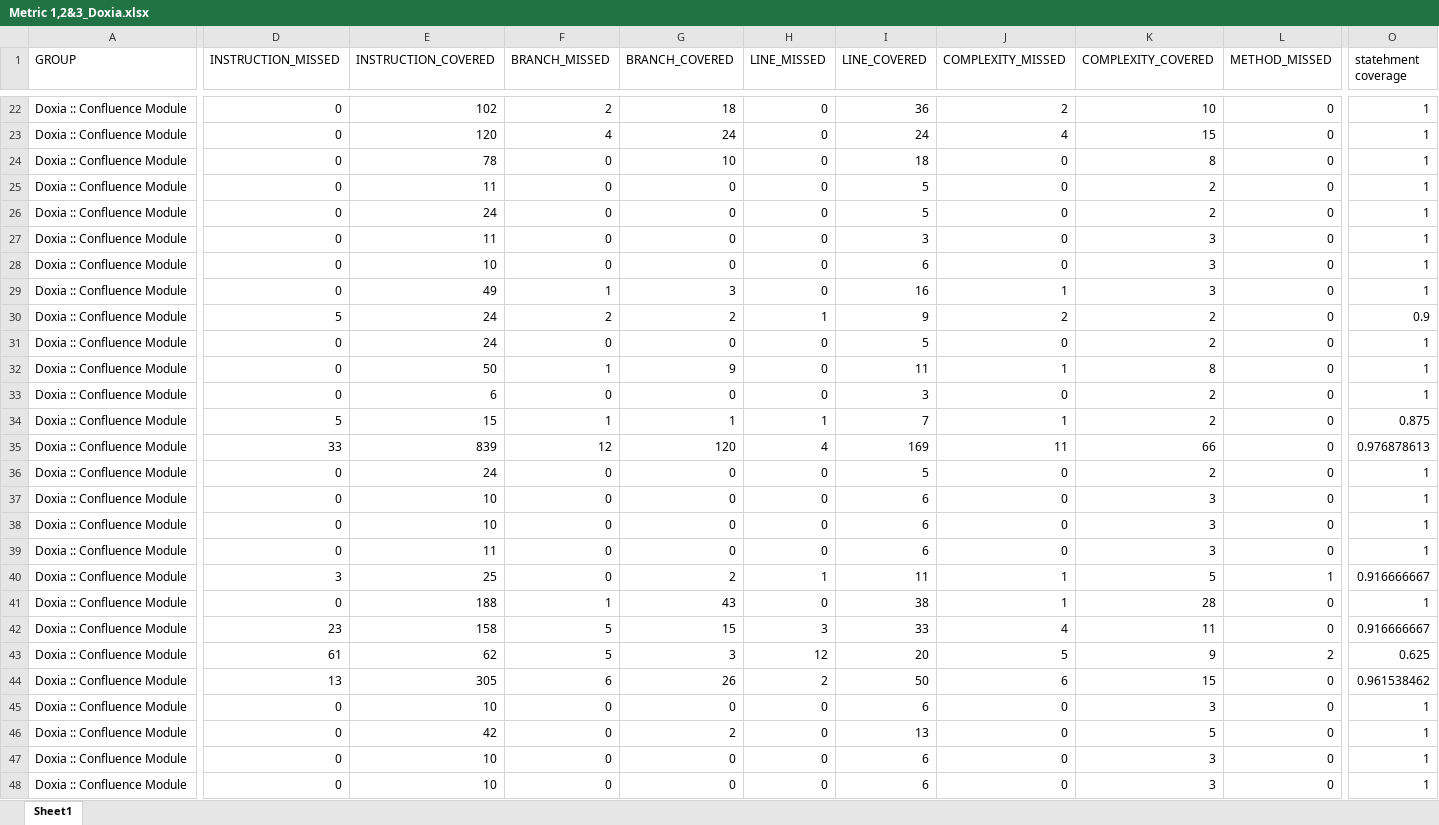
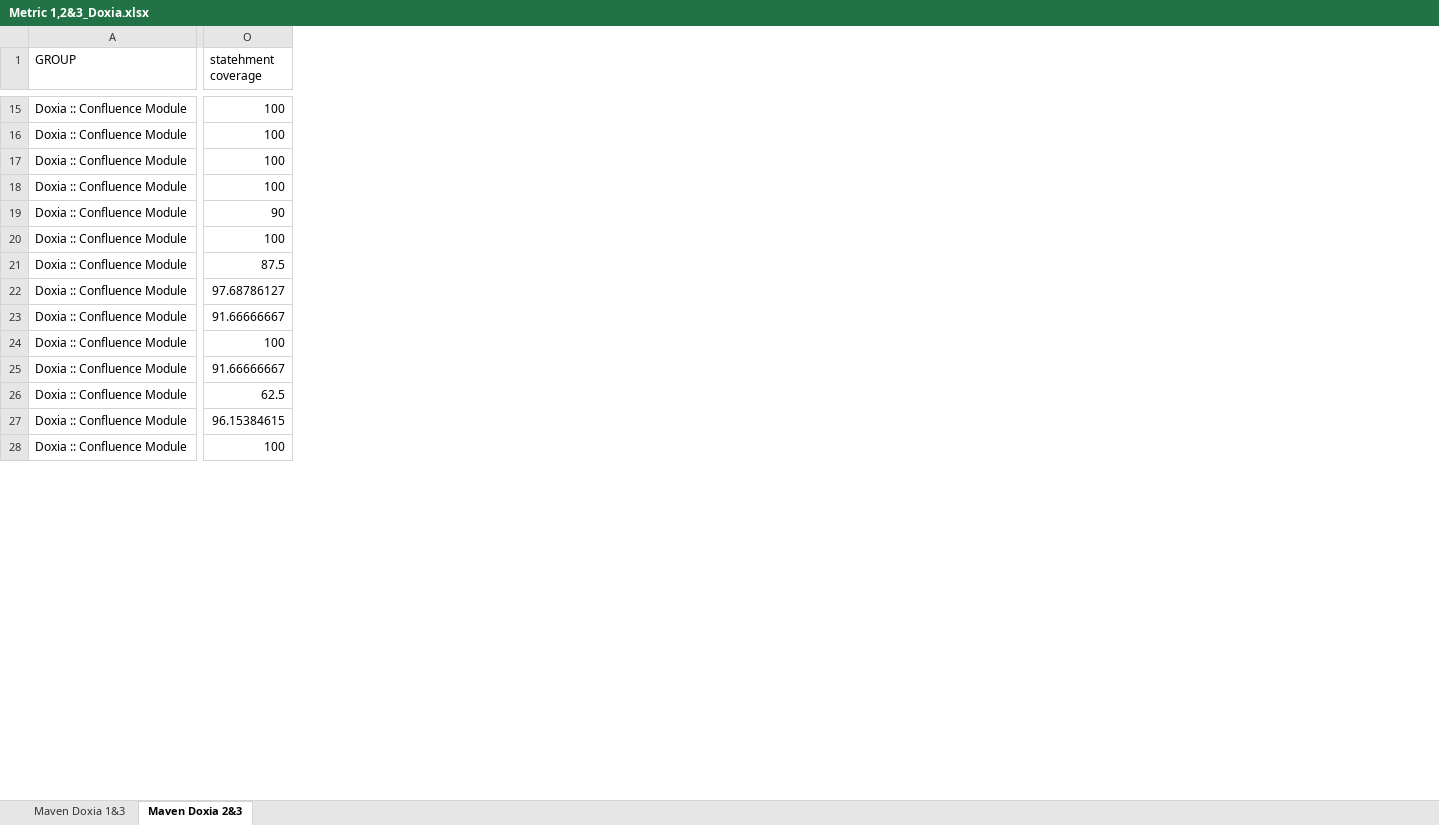
Before and after one commit to sarehfar/Measurement-Project, an Excel workbook: Correlation/Metric 1, 2 and 3/maven-doxia/Metric 1,2&3_Doxia.xlsx, sheet Maven Doxia 2&3, drawn as a sheet; only a part is shown, gaps mark what is left out; values as stored, in another font and other column widths than the file's, no cell formats; removed rows and columns are numbered as before the commit, all else as after; rows hold the shown columns only; the diff covers the shown part only; the diff names each change by its address in the sheet, - before the commit and + after, or states it on an @@ line.

```diff
--- a/Correlation/Metric 1, 2 and 3/maven-doxia/Metric 1,2&3_Doxia.xlsx (sheet Maven Doxia 2&3)
+++ b/Correlation/Metric 1, 2 and 3/maven-doxia/Metric 1,2&3_Doxia.xlsx (sheet Maven Doxia 2&3)
-sheet tab: Sheet1
+sheet tab: Maven Doxia 2&3
+sheet tab: Maven Doxia 1&3
@@ column D (INSTRUCTION_MISSED) hidden, rows 22-24: all 0; rows 29-30: 0 | 5; row 32: 0; rows 34-35: 5 | 33; rows 40-44: 3 | 0 | 23 | 61 | 13; row 46: 0 @@
@@ column E (INSTRUCTION_COVERED) hidden, rows 22-24: 102 | 120 | 78; rows 29-30: 49 | 24; row 32: 50; rows 34-35: 15 | 839; rows 40-44: 25 | 188 | 158 | 62 | 305; row 46: 42 @@
@@ column F (BRANCH_MISSED) hidden, rows 22-24: 2 | 4 | 0; rows 29-30: 1 | 2; row 32: 1; rows 34-35: 1 | 12; rows 40-44: 0 | 1 | 5 | 5 | 6; row 46: 0 @@
@@ column G (BRANCH_COVERED) hidden, rows 22-24: 18 | 24 | 10; rows 29-30: 3 | 2; row 32: 9; rows 34-35: 1 | 120; rows 40-44: 2 | 43 | 15 | 3 | 26; row 46: 2 @@
@@ column H (LINE_MISSED) hidden, rows 22-24: all 0; rows 29-30: 0 | 1; row 32: 0; rows 34-35: 1 | 4; rows 40-44: 1 | 0 | 3 | 12 | 2; row 46: 0 @@
@@ column I (LINE_COVERED) hidden, rows 22-24: 36 | 24 | 18; rows 29-30: 16 | 9; row 32: 11; rows 34-35: 7 | 169; rows 40-44: 11 | 38 | 33 | 20 | 50; row 46: 13 @@
@@ column J (COMPLEXITY_MISSED) hidden, rows 22-24: 2 | 4 | 0; rows 29-30: 1 | 2; row 32: 1; rows 34-35: 1 | 11; rows 40-44: 1 | 1 | 4 | 5 | 6; row 46: 0 @@
@@ column K (COMPLEXITY_COVERED) hidden, rows 22-24: 10 | 15 | 8; rows 29-30: 3 | 2; row 32: 8; rows 34-35: 2 | 66; rows 40-44: 5 | 28 | 11 | 9 | 15; row 46: 5 @@
@@ column L (METHOD_MISSED) hidden, rows 22-24: all 0; rows 29-30: 0 | 0; row 32: 0; rows 34-35: 0 | 0; rows 40-44: 1 | 0 | 0 | 2 | 0; row 46: 0 @@
-O15:O17 (statehment coverage): 1
+O15:O17 (statehment coverage): 100
-row 25: Doxia :: Confluence Module | 0 | 11 | 0 | 0 | 0 | 5 | 0 | 2 | 0 | 1
-row 26: Doxia :: Confluence Module | 0 | 24 | 0 | 0 | 0 | 5 | 0 | 2 | 0 | 1
-row 27: Doxia :: Confluence Module | 0 | 11 | 0 | 0 | 0 | 3 | 0 | 3 | 0 | 1
-row 28: Doxia :: Confluence Module | 0 | 10 | 0 | 0 | 0 | 6 | 0 | 3 | 0 | 1
-O18 (statehment coverage): 1
+O18 (statehment coverage): 100
-O19 (statehment coverage): 0.9
+O19 (statehment coverage): 90
-row 31: Doxia :: Confluence Module | 0 | 24 | 0 | 0 | 0 | 5 | 0 | 2 | 0 | 1
-O20 (statehment coverage): 1
+O20 (statehment coverage): 100
-row 33: Doxia :: Confluence Module | 0 | 6 | 0 | 0 | 0 | 3 | 0 | 2 | 0 | 1
-O21 (statehment coverage): 0.875
+O21 (statehment coverage): 87.5
-O22 (statehment coverage): 0.976878613
+O22 (statehment coverage): 97.68786127
-row 36: Doxia :: Confluence Module | 0 | 24 | 0 | 0 | 0 | 5 | 0 | 2 | 0 | 1
-row 37: Doxia :: Confluence Module | 0 | 10 | 0 | 0 | 0 | 6 | 0 | 3 | 0 | 1
-row 38: Doxia :: Confluence Module | 0 | 10 | 0 | 0 | 0 | 6 | 0 | 3 | 0 | 1
-row 39: Doxia :: Confluence Module | 0 | 11 | 0 | 0 | 0 | 6 | 0 | 3 | 0 | 1
-O23 (statehment coverage): 0.916666667
+O23 (statehment coverage): 91.66666667
-O24 (statehment coverage): 1
+O24 (statehment coverage): 100
-O25 (statehment coverage): 0.916666667
+O25 (statehment coverage): 91.66666667
-O26 (statehment coverage): 0.625
+O26 (statehment coverage): 62.5
-O27 (statehment coverage): 0.961538462
+O27 (statehment coverage): 96.15384615
-row 45: Doxia :: Confluence Module | 0 | 10 | 0 | 0 | 0 | 6 | 0 | 3 | 0 | 1
-O28 (statehment coverage): 1
+O28 (statehment coverage): 100
-row 47: Doxia :: Confluence Module | 0 | 10 | 0 | 0 | 0 | 6 | 0 | 3 | 0 | 1
-row 48: Doxia :: Confluence Module | 0 | 10 | 0 | 0 | 0 | 6 | 0 | 3 | 0 | 1
```
Also changed, not shown: 35 removed rows, 3 removed columns and 106 edited cells elsewhere in this sheet, cell formats, formulas that keep their value.
